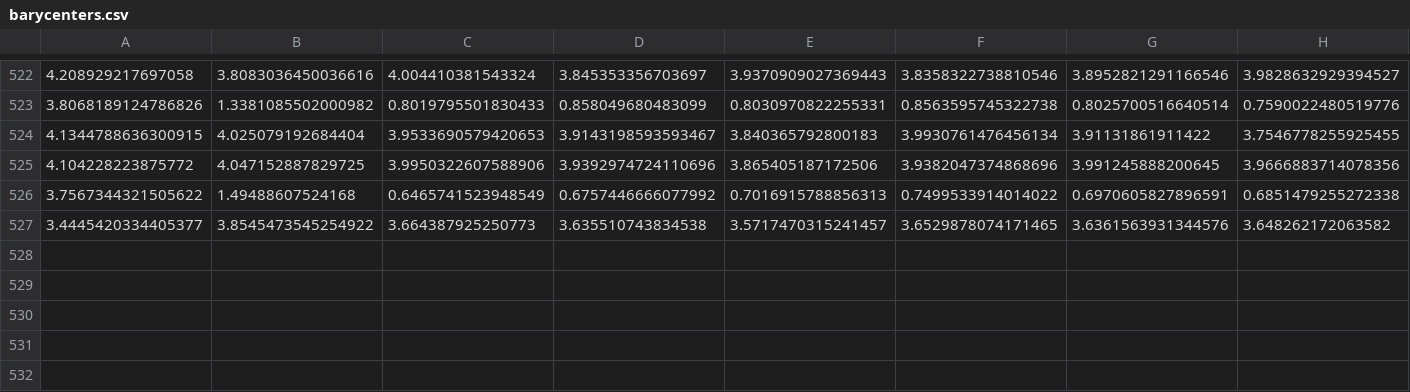
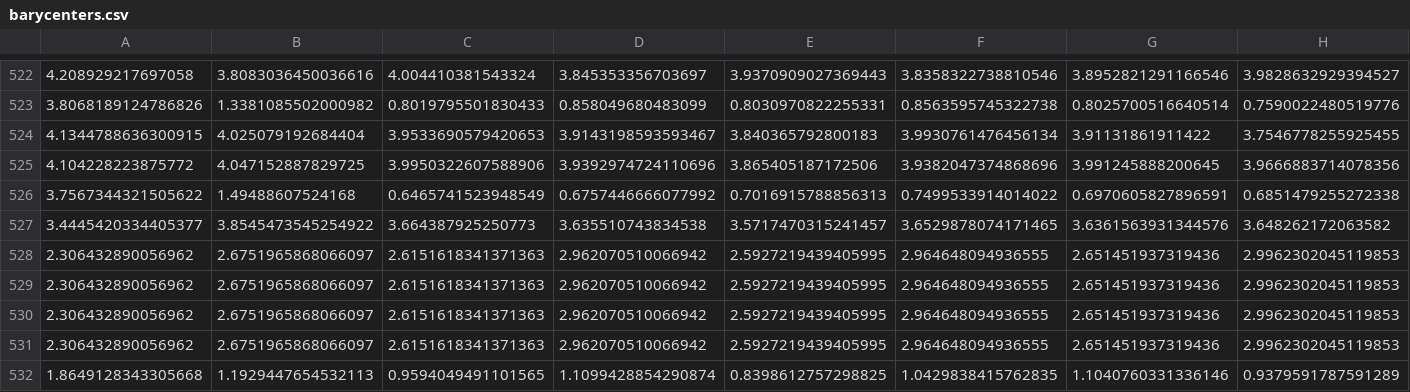
Before and after one commit to jklafka/language-modeling, a CSV file: Data/barycenters.csv, drawn as a sheet; only a part is shown, gaps mark what is left out; rows hold the shown columns only; the diff names each change by its address in the sheet, - before the commit and + after, or states it on an @@ line.

```diff
--- a/Data/barycenters.csv
+++ b/Data/barycenters.csv
+row 528: 2.306432890056962 | 2.6751965868066097 | 2.6151618341371363 | 2.962070510066942 | 2.5927219439405995 | 2.964648094936555 | 2.651451937319436 | 2.9962302045119853
+row 529: 2.306432890056962 | 2.6751965868066097 | 2.6151618341371363 | 2.962070510066942 | 2.5927219439405995 | 2.964648094936555 | 2.651451937319436 | 2.9962302045119853
+row 530: 2.306432890056962 | 2.6751965868066097 | 2.6151618341371363 | 2.962070510066942 | 2.5927219439405995 | 2.964648094936555 | 2.651451937319436 | 2.9962302045119853
+row 531: 2.306432890056962 | 2.6751965868066097 | 2.6151618341371363 | 2.962070510066942 | 2.5927219439405995 | 2.964648094936555 | 2.651451937319436 | 2.9962302045119853
+row 532: 1.8649128343305668 | 1.1929447654532113 | 0.9594049491101565 | 1.1099428854290874 | 0.8398612757298825 | 1.0429838415762835 | 1.1040760331336146 | 0.9379591787591289
```
Also changed, not shown: Data/5barycenters.csv, Data/final_barycenters.csv, 7 other files.
